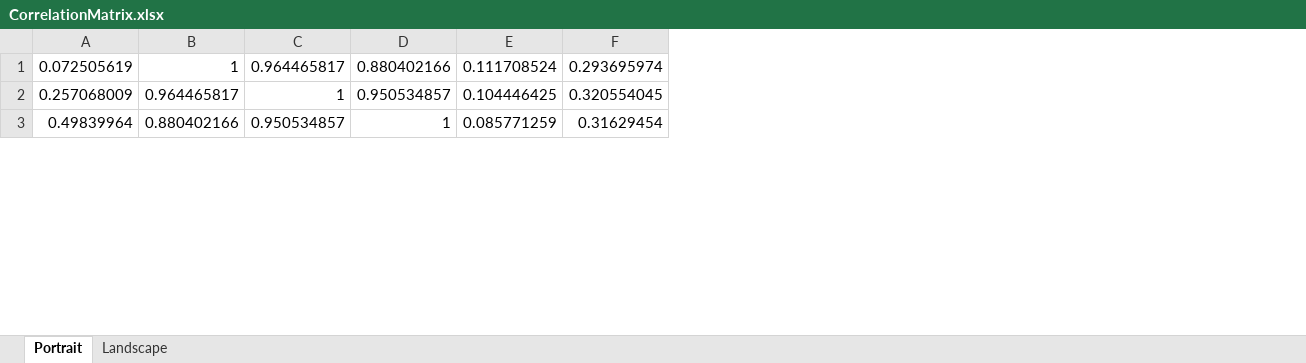
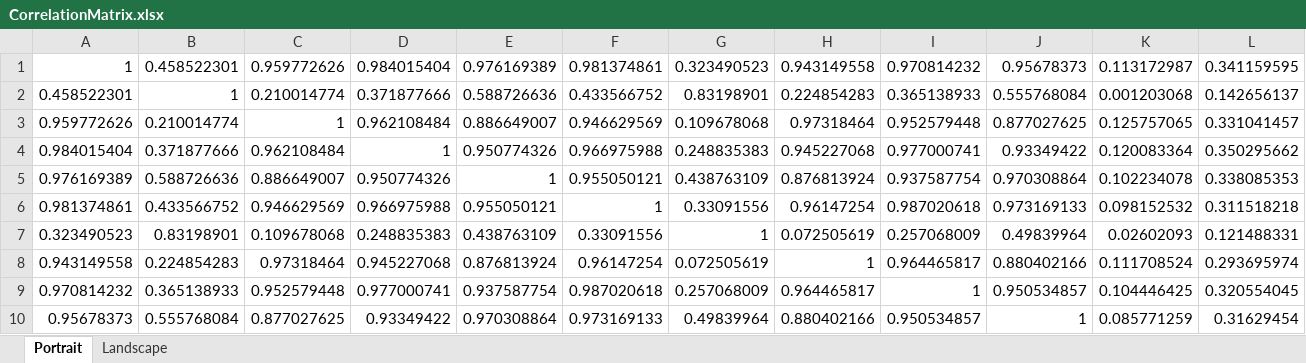
Before and after one commit to MrFrankChen/WIFS2019, an Excel workbook: CodeForBigDataset/CorrelationMatrix.xlsx, sheet Portrait, drawn as a sheet; only a part is shown; values as stored, in another font and other column widths than the file's, no cell formats; rows hold the shown columns only; the diff names each change by its address in the sheet, - before the commit and + after, or states it on an @@ line.

```diff
--- a/CodeForBigDataset/CorrelationMatrix.xlsx (sheet Portrait)
+++ b/CodeForBigDataset/CorrelationMatrix.xlsx (sheet Portrait)
+column A, rows 8-10: 0.943149558 | 0.970814232 | 0.95678373
+column B, rows 8-10: 0.224854283 | 0.365138933 | 0.555768084
+column C, rows 8-10: 0.97318464 | 0.952579448 | 0.877027625
+column D, rows 8-10: 0.945227068 | 0.977000741 | 0.93349422
+column E, rows 8-10: 0.876813924 | 0.937587754 | 0.970308864
+column F, rows 8-10: 0.96147254 | 0.987020618 | 0.973169133
+row 1: 1 | 0.458522301 | 0.959772626 | 0.984015404 | 0.976169389 | 0.981374861 | 0.323490523 | 0.943149558 | 0.970814232 | 0.95678373 | 0.113172987 | 0.341159595
+row 2: 0.458522301 | 1 | 0.210014774 | 0.371877666 | 0.588726636 | 0.433566752 | 0.83198901 | 0.224854283 | 0.365138933 | 0.555768084 | 0.001203068 | 0.142656137
+row 3: 0.959772626 | 0.210014774 | 1 | 0.962108484 | 0.886649007 | 0.946629569 | 0.109678068 | 0.97318464 | 0.952579448 | 0.877027625 | 0.125757065 | 0.331041457
+row 4: 0.984015404 | 0.371877666 | 0.962108484 | 1 | 0.950774326 | 0.966975988 | 0.248835383 | 0.945227068 | 0.977000741 | 0.93349422 | 0.120083364 | 0.350295662
+row 5: 0.976169389 | 0.588726636 | 0.886649007 | 0.950774326 | 1 | 0.955050121 | 0.438763109 | 0.876813924 | 0.937587754 | 0.970308864 | 0.102234078 | 0.338085353
+row 6: 0.981374861 | 0.433566752 | 0.946629569 | 0.966975988 | 0.955050121 | 1 | 0.33091556 | 0.96147254 | 0.987020618 | 0.973169133 | 0.098152532 | 0.311518218
+row 7: 0.323490523 | 0.83198901 | 0.109678068 | 0.248835383 | 0.438763109 | 0.33091556 | 1 | 0.072505619 | 0.257068009 | 0.49839964 | 0.02602093 | 0.121488331
```
Also changed, not shown: cell formats, 3 other files.
